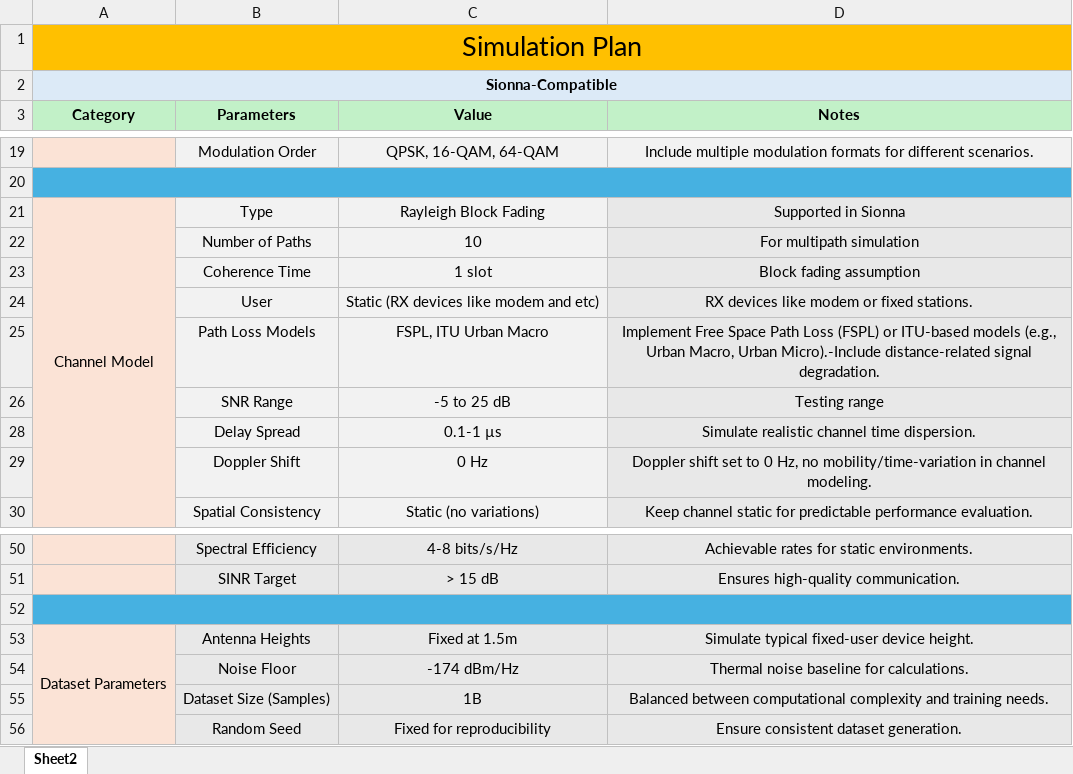
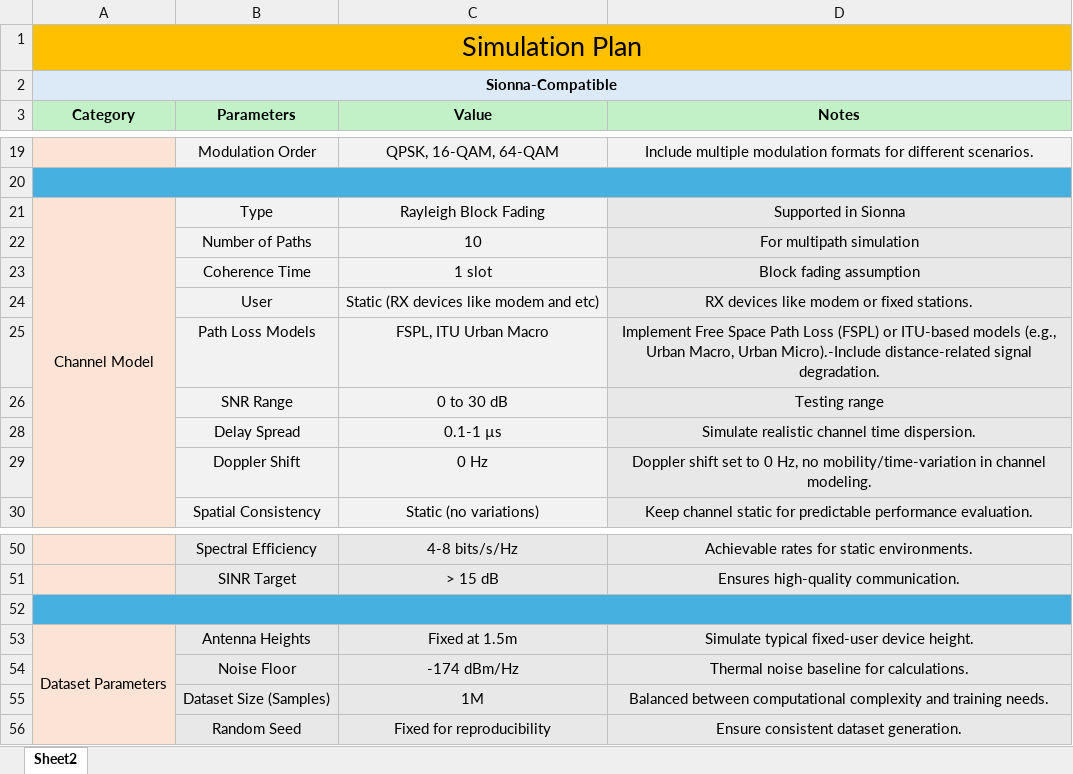
Before and after one commit to CLIS-WPI/Sionna-5G, an Excel workbook: Simulation plan.xlsx, sheet Sheet2, drawn as a sheet; only a part is shown, gaps mark what is left out; values as stored, in another font and other column widths than the file's, no borders; the diff names each change by its address in the sheet, - before the commit and + after, or states it on an @@ line.

```diff
--- a/Simulation plan.xlsx (sheet Sheet2)
+++ b/Simulation plan.xlsx (sheet Sheet2)
-C26 (Value): -5 to 25 dB
+C26 (Value): 0 to 30 dB
-C55 (Value): 1B
+C55 (Value): 1M
```
Also changed, not shown: 1 other file.
